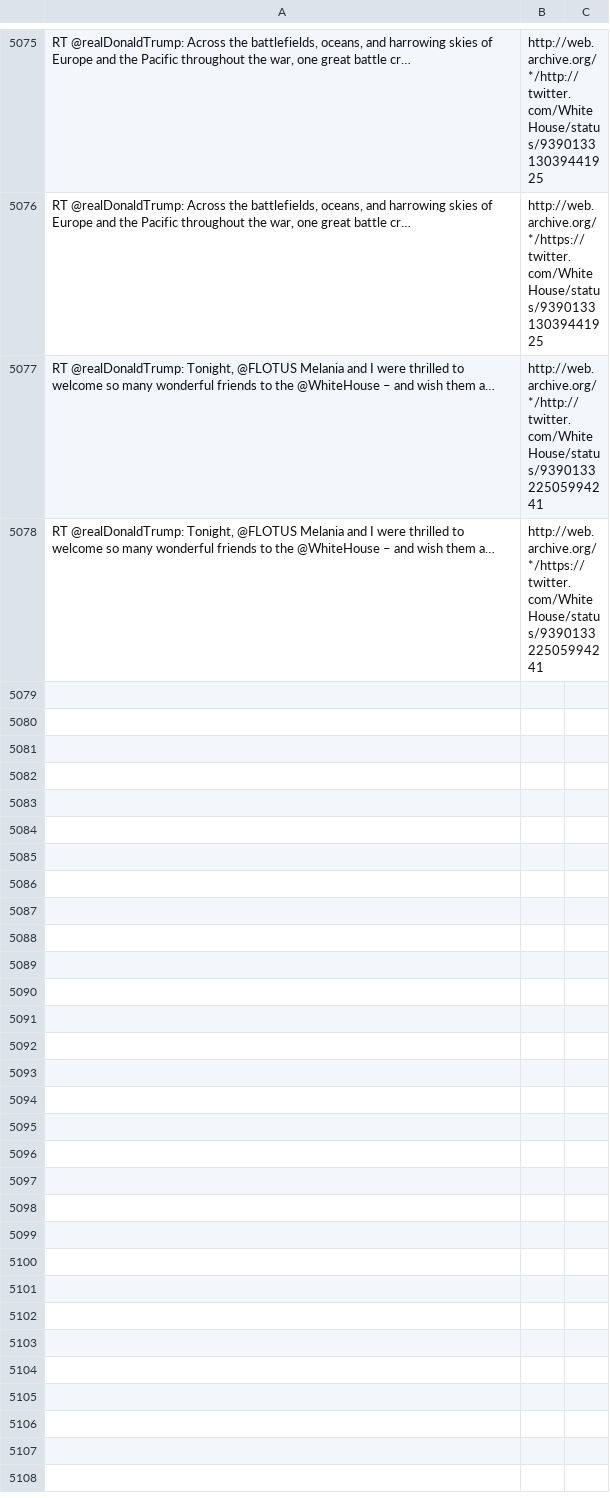
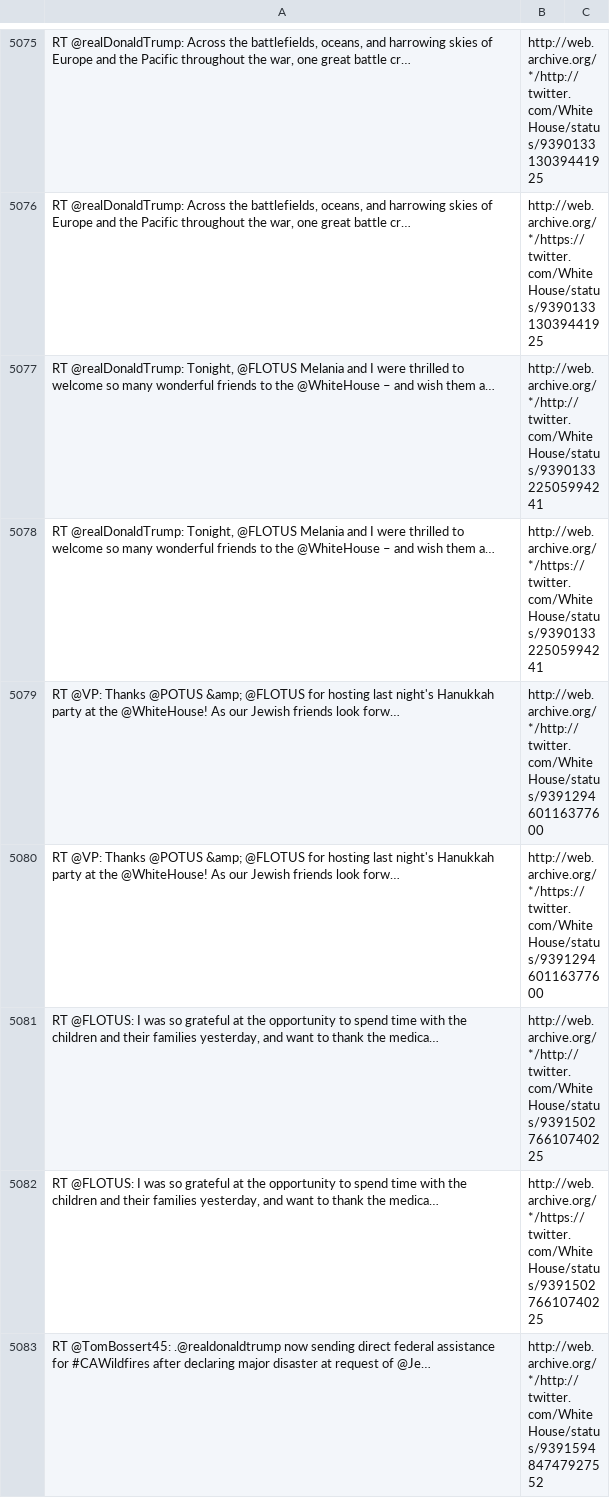
Before and after one commit to patrick-brian-mooney/archive-junta, a CSV file: data/archive_WhiteHouse.csv, drawn as a sheet; only a part is shown, gaps mark what is left out; the diff covers the shown part only; the diff names each change by its address in the sheet, - before the commit and + after, or states it on an @@ line.

```diff
--- a/data/archive_WhiteHouse.csv
+++ b/data/archive_WhiteHouse.csv
+row 5079: RT @VP: Thanks @POTUS &amp; @FLOTUS for hosting last night's Hanukkah party at the @WhiteHouse! As our Jewish friends look forw… | http://web.archive.org/*/http://twitter.com/WhiteHouse/status/939129460116377600
+row 5080: RT @VP: Thanks @POTUS &amp; @FLOTUS for hosting last night's Hanukkah party at the @WhiteHouse! As our Jewish friends look forw… | http://web.archive.org/*/https://twitter.com/WhiteHouse/status/939129460116377600
+row 5081: RT @FLOTUS: I was so grateful at the opportunity to spend time with the children and their families yesterday, and want to thank the medica… | http://web.archive.org/*/http://twitter.com/WhiteHouse/status/939150276610740225
+row 5082: RT @FLOTUS: I was so grateful at the opportunity to spend time with the children and their families yesterday, and want to thank the medica… | http://web.archive.org/*/https://twitter.com/WhiteHouse/status/939150276610740225
+row 5083: RT @TomBossert45: .@realdonaldtrump now sending direct federal assistance for #CAWildfires after declaring major disaster at request of @Je… | http://web.archive.org/*/http://twitter.com/WhiteHouse/status/939159484747927552
```
Also changed, not shown: 15 added rows elsewhere in this file, data/archive_JessicaDitto45.csv, data/archive_PressSec.csv, 32 other files.
